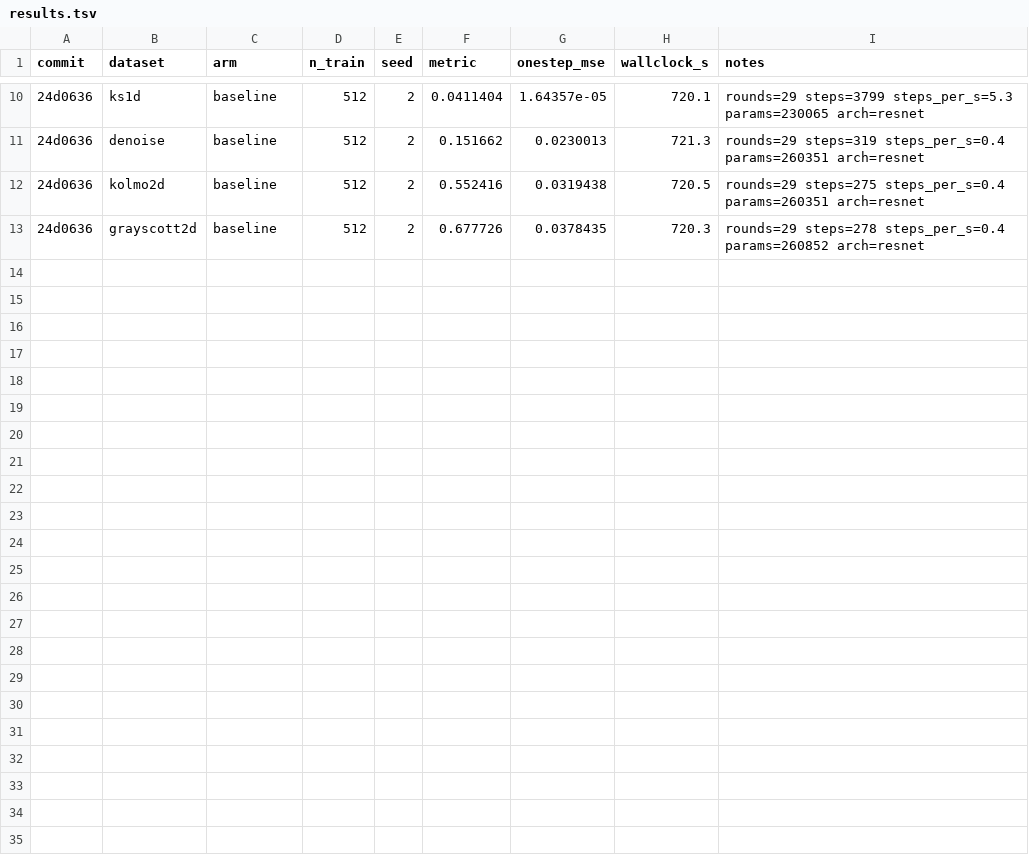
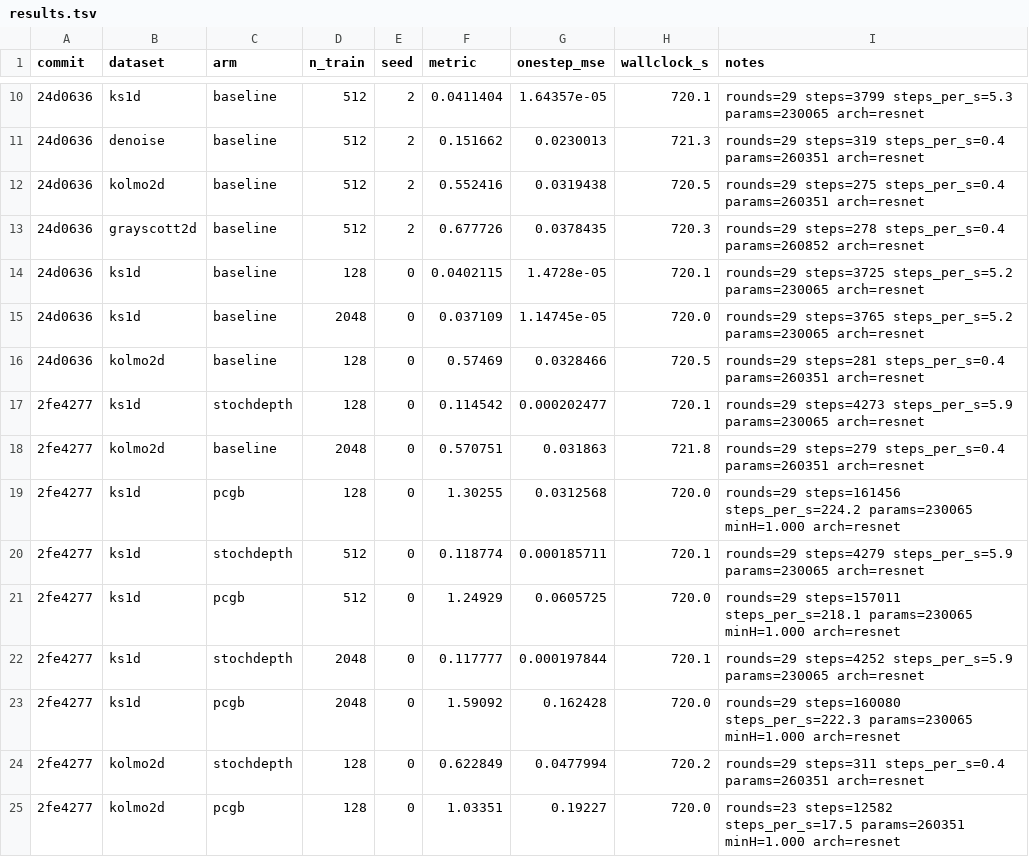
Before and after one commit to gideonite/Samudra, a TSV file: experiments/pcgb_toy/resnet/results.tsv, drawn as a sheet; only a part is shown, gaps mark what is left out.

```diff
--- a/experiments/pcgb_toy/resnet/results.tsv
+++ b/experiments/pcgb_toy/resnet/results.tsv
@@ -13 +13,13 @@ commit	dataset	arm	n_train	seed	metric	onestep_mse	wallclock_s	notes
 24d0636	grayscott2d	baseline	512	2	0.677726	0.0378435	720.3	rounds=29 steps=278 steps_per_s=0.4 params=260852 arch=resnet
+24d0636	ks1d	baseline	128	0	0.0402115	1.4728e-05	720.1	rounds=29 steps=3725 steps_per_s=5.2 params=230065 arch=resnet
+24d0636	ks1d	baseline	2048	0	0.037109	1.14745e-05	720.0	rounds=29 steps=3765 steps_per_s=5.2 params=230065 arch=resnet
+24d0636	kolmo2d	baseline	128	0	0.57469	0.0328466	720.5	rounds=29 steps=281 steps_per_s=0.4 params=260351 arch=resnet
+2fe4277	ks1d	stochdepth	128	0	0.114542	0.000202477	720.1	rounds=29 steps=4273 steps_per_s=5.9 params=230065 arch=resnet
+2fe4277	kolmo2d	baseline	2048	0	0.570751	0.031863	721.8	rounds=29 steps=279 steps_per_s=0.4 params=260351 arch=resnet
+2fe4277	ks1d	pcgb	128	0	1.30255	0.0312568	720.0	rounds=29 steps=161456 steps_per_s=224.2 params=230065 minH=1.000 arch=resnet
+2fe4277	ks1d	stochdepth	512	0	0.118774	0.000185711	720.1	rounds=29 steps=4279 steps_per_s=5.9 params=230065 arch=resnet
+2fe4277	ks1d	pcgb	512	0	1.24929	0.0605725	720.0	rounds=29 steps=157011 steps_per_s=218.1 params=230065 minH=1.000 arch=resnet
+2fe4277	ks1d	stochdepth	2048	0	0.117777	0.000197844	720.1	rounds=29 steps=4252 steps_per_s=5.9 params=230065 arch=resnet
+2fe4277	ks1d	pcgb	2048	0	1.59092	0.162428	720.0	rounds=29 steps=160080 steps_per_s=222.3 params=230065 minH=1.000 arch=resnet
+2fe4277	kolmo2d	stochdepth	128	0	0.622849	0.0477994	720.2	rounds=29 steps=311 steps_per_s=0.4 params=260351 arch=resnet
+2fe4277	kolmo2d	pcgb	128	0	1.03351	0.19227	720.0	rounds=23 steps=12582 steps_per_s=17.5 params=260351 minH=1.000 arch=resnet
```
Also changed, not shown: 5 other files.
